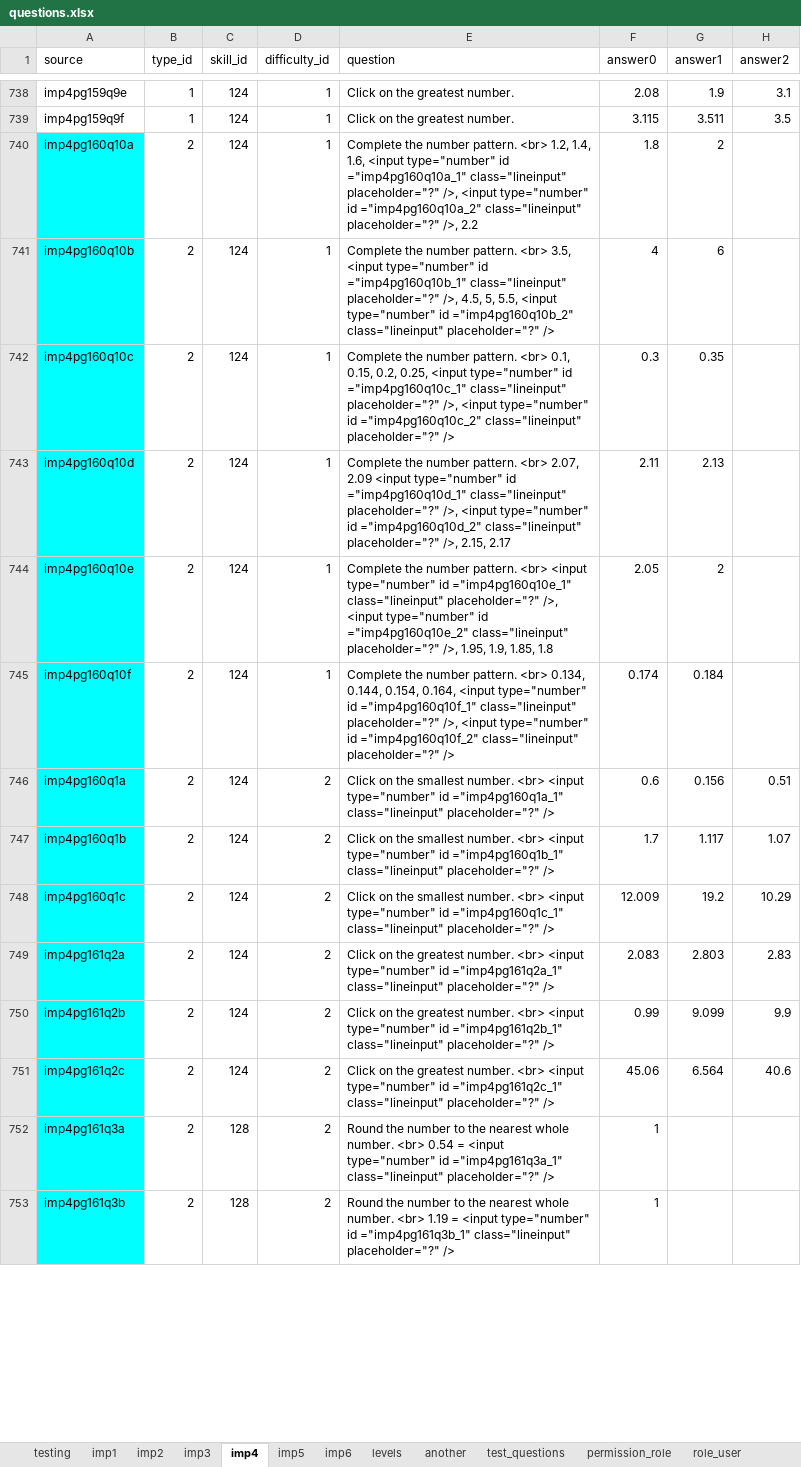
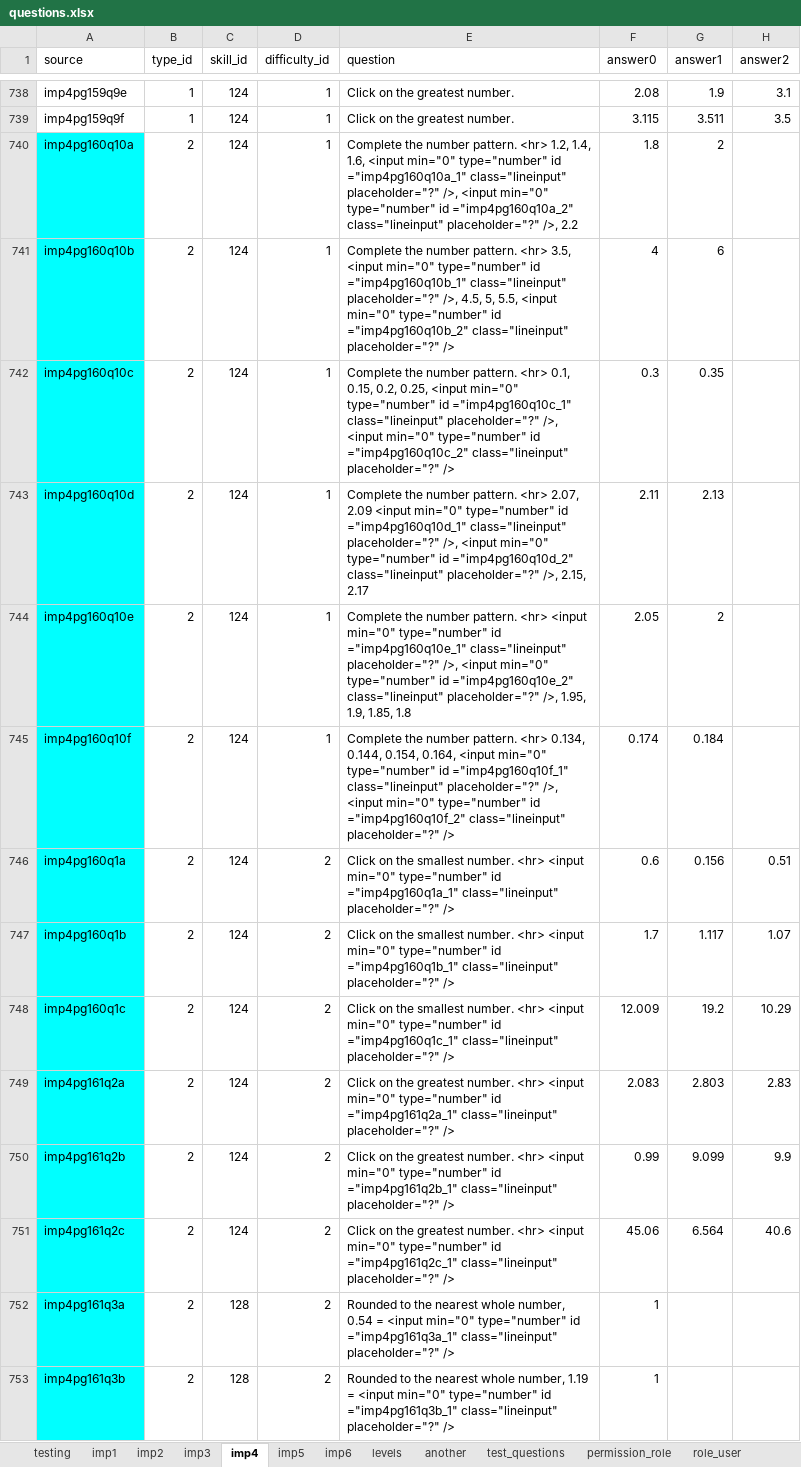
Before and after one commit to 2ppaamm/apiprod, an Excel workbook: public/questions.xlsx, sheet imp4, drawn as a sheet; only a part is shown, gaps mark what is left out; values as stored, in another font and other column widths than the file's, no borders; the diff covers the shown part only; the diff names each change by its address in the sheet, - before the commit and + after, or states it on an @@ line.

```diff
--- a/public/questions.xlsx (sheet imp4)
+++ b/public/questions.xlsx (sheet imp4)
-E740 (question): …number pattern. <br> 1.2, 1.4, 1.6, <input type="number" id ="imp4pg160q10a_1" class="lineinput" placeholder="?" />, <input type="number" id…
+E740 (question): …number pattern. <hr> 1.2, 1.4, 1.6, <input min="0" type="number" id ="imp4pg160q10a_1" class="lineinput" placeholder="?" />, <input min="0" type="number" id…
-E741 (question): …number pattern. <br> 3.5, <input type="number" id ="imp4pg160q10b_1" class="lineinput" placeholder="?" />, 4.5, 5, 5.5, <input type="number" id…
+E741 (question): …number pattern. <hr> 3.5, <input min="0" type="number" id ="imp4pg160q10b_1" class="lineinput" placeholder="?" />, 4.5, 5, 5.5, <input min="0" type="number" id…
-E742 (question): …number pattern. <br> 0.1, 0.15, 0.2, 0.25, <input type="number" id ="imp4pg160q10c_1" class="lineinput" placeholder="?" />, <input type="number" id…
+E742 (question): …number pattern. <hr> 0.1, 0.15, 0.2, 0.25, <input min="0" type="number" id ="imp4pg160q10c_1" class="lineinput" placeholder="?" />, <input min="0" type="number" id…
-E743 (question): …number pattern. <br> 2.07, 2.09 <input type="number" id ="imp4pg160q10d_1" class="lineinput" placeholder="?" />, <input type="number" id…
+E743 (question): …number pattern. <hr> 2.07, 2.09 <input min="0" type="number" id ="imp4pg160q10d_1" class="lineinput" placeholder="?" />, <input min="0" type="number" id…
-E744 (question): …number pattern. <br> <input type="number" id ="imp4pg160q10e_1" class="lineinput" placeholder="?" />, <input type="number" id…
+E744 (question): …number pattern. <hr> <input min="0" type="number" id ="imp4pg160q10e_1" class="lineinput" placeholder="?" />, <input min="0" type="number" id…
-E745 (question): …number pattern. <br> 0.134, 0.144, 0.154, 0.164, <input type="number" id ="imp4pg160q10f_1" class="lineinput" placeholder="?" />, <input type="number" id…
+E745 (question): …number pattern. <hr> 0.134, 0.144, 0.154, 0.164, <input min="0" type="number" id ="imp4pg160q10f_1" class="lineinput" placeholder="?" />, <input min="0" type="number" id…
-E746 (question): …smallest number. <br> <input type="number" id…
+E746 (question): …smallest number. <hr> <input min="0" type="number" id…
-E747 (question): …smallest number. <br> <input type="number" id…
+E747 (question): …smallest number. <hr> <input min="0" type="number" id…
-E748 (question): …smallest number. <br> <input type="number" id…
+E748 (question): …smallest number. <hr> <input min="0" type="number" id…
-E749 (question): …greatest number. <br> <input type="number" id…
+E749 (question): …greatest number. <hr> <input min="0" type="number" id…
-E750 (question): …greatest number. <br> <input type="number" id…
+E750 (question): …greatest number. <hr> <input min="0" type="number" id…
-E751 (question): …greatest number. <br> <input type="number" id…
+E751 (question): …greatest number. <hr> <input min="0" type="number" id…
-E752 (question): Round the number to the nearest whole number. <br> 0.54 = <input type="number" id…
+E752 (question): Rounded to the nearest whole number, 0.54 = <input min="0" type="number" id…
-E753 (question): Round the number to the nearest whole number. <br> 1.19 = <input type="number" id…
+E753 (question): Rounded to the nearest whole number, 1.19 = <input min="0" type="number" id…
```
Also changed, not shown: 2 added rows, 2 removed rows, 1256 edited cells and cell formats elsewhere in this sheet, sheet imp5, sheet imp6, sheet imp3, sheet tracks, 23 other files.
